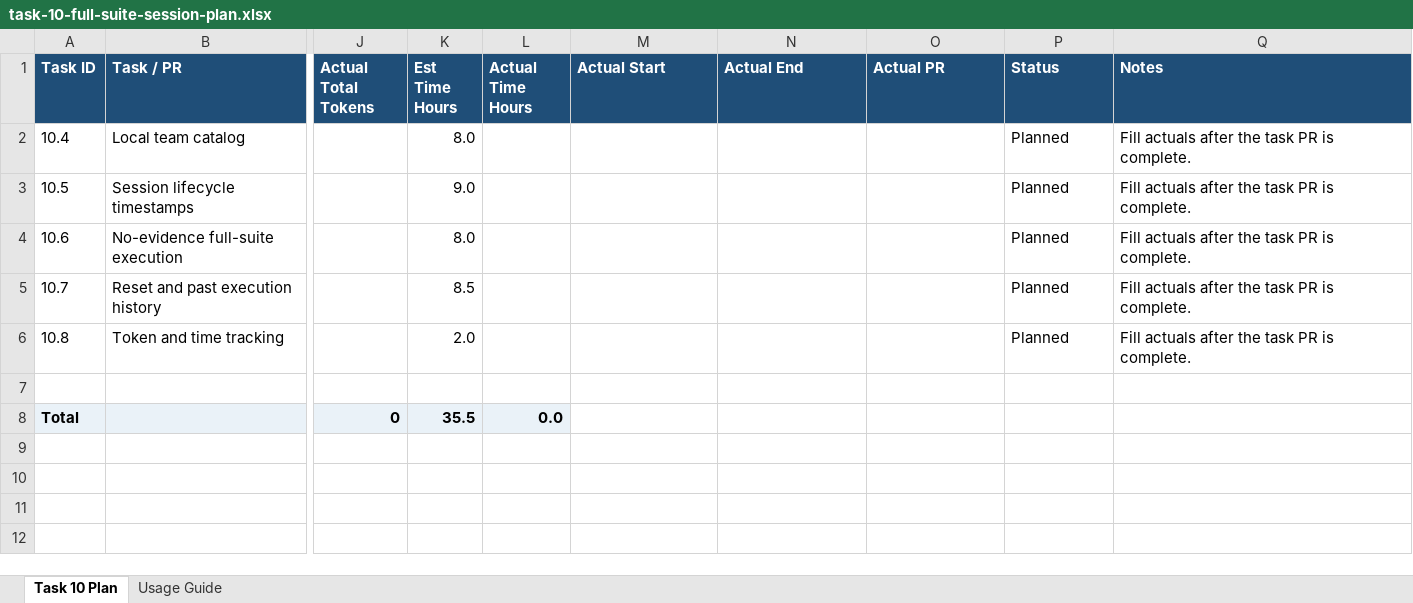
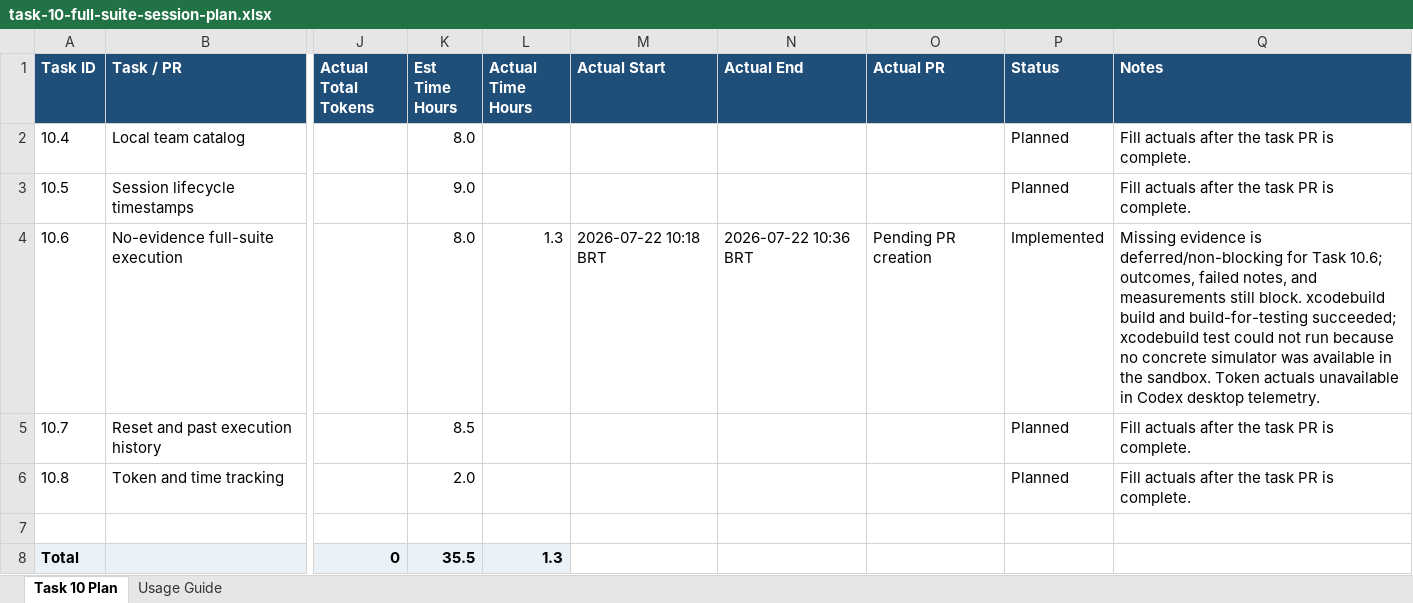
Before and after one commit to diegomhamilton/fsae-competition-app, an Excel workbook: docs/prompts/tasks/TASK-10-local-stored-judge-experience-ux-follow-up/task-10-full-suite-session-plan.xlsx, sheet Task 10 Plan, drawn as a sheet; only a part is shown, gaps mark what is left out; values as stored, in another font and other column widths than the file's, no borders; the diff names each change by its address in the sheet, - before the commit and + after, or states it on an @@ line.

Commit message:
TASK#10.6: No-Evidence Full Suite

```diff
--- a/docs/prompts/tasks/TASK-10-local-stored-judge-experience-ux-follow-up/task-10-full-suite-session-plan.xlsx (sheet Task 10 Plan)
+++ b/docs/prompts/tasks/TASK-10-local-stored-judge-experience-ux-follow-up/task-10-full-suite-session-plan.xlsx (sheet Task 10 Plan)
-L4 (Actual Time Hours): (empty)
+L4 (Actual Time Hours): 1.3
-M4 (Actual Start): (empty)
+M4 (Actual Start): 2026-07-22 10:18 BRT
-N4 (Actual End): (empty)
+N4 (Actual End): 2026-07-22 10:36 BRT
-O4 (Actual PR): (empty)
+O4 (Actual PR): Pending PR creation
-P4 (Status): Planned
+P4 (Status): Implemented
-Q4 (Notes): Fill actuals after the task PR is complete.
+Q4 (Notes): Missing evidence is deferred/non-blocking for Task 10.6; outcomes, failed notes, and measurements still block. xcodebuild build and build-for-testing succeeded; xcodebuild test could not run because no concrete simulator was available in the sandbox. Token actuals unavailable in Codex desktop telemetry.
-L8 (Actual Time Hours): 0.0
+L8 (Actual Time Hours): 1.3
```
Also changed, not shown: 12 other files.
